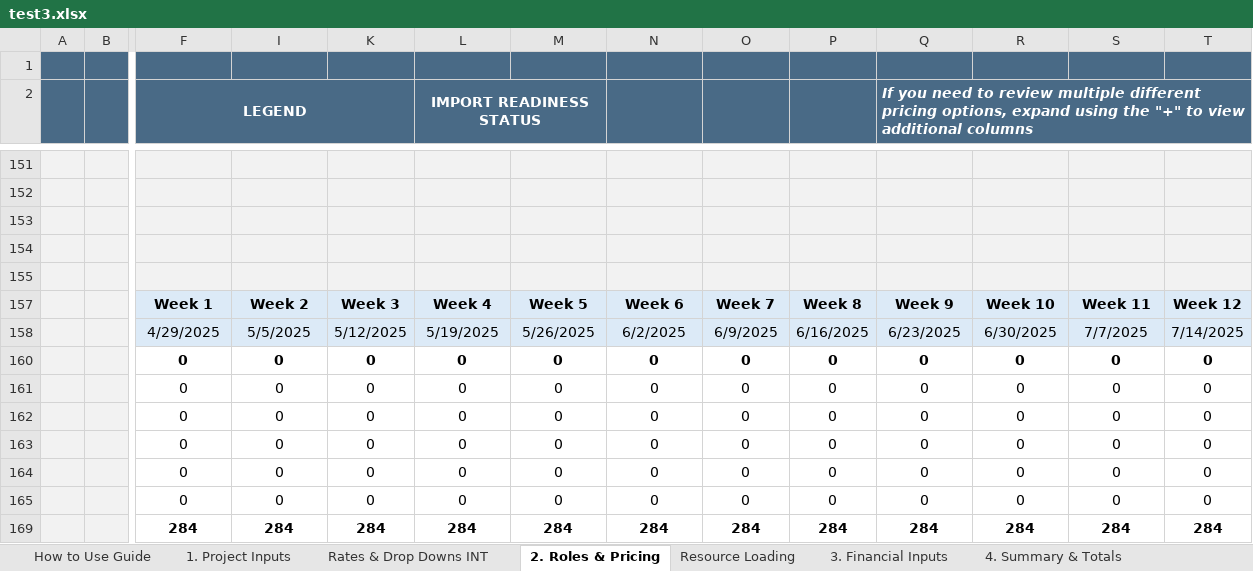
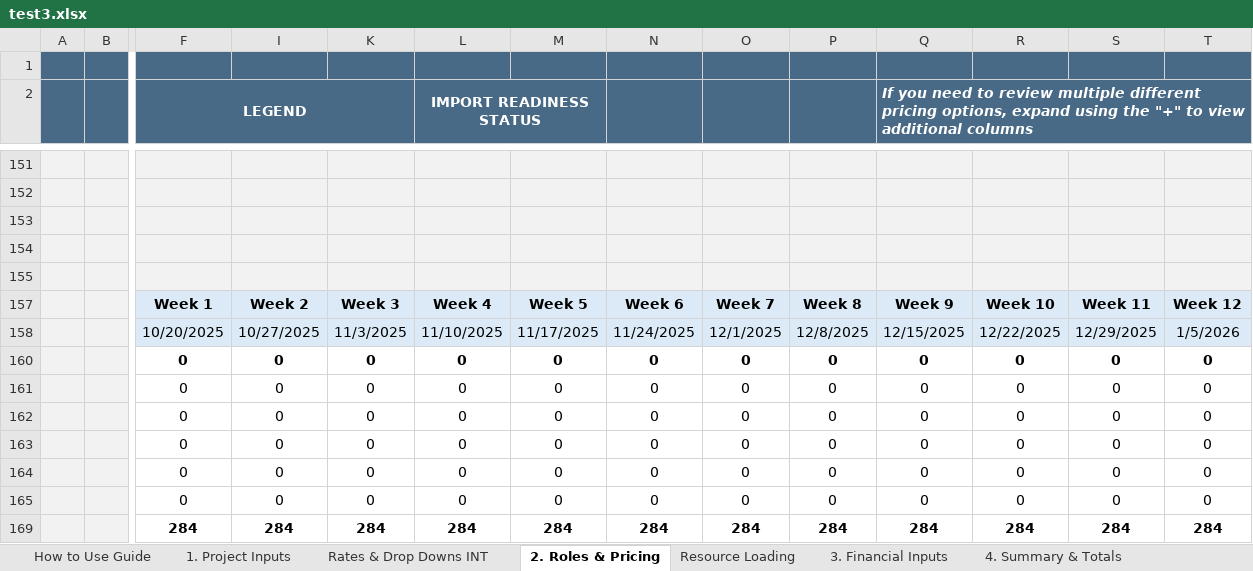
Before and after one commit to darvi-sunny/Test-Download, an Excel workbook: test3.xlsx, sheet 2. Roles & Pricing, drawn as a sheet; only a part is shown, gaps mark what is left out; values as stored, in another font and other column widths than the file's, no borders; conditional formats not drawn; removed rows and columns are numbered as before the commit, all else as after; rows hold the shown columns only; the diff names each change by its address in the sheet, - before the commit and + after, or states it on an @@ line.

```diff
--- a/test3.xlsx (sheet 2. Roles & Pricing)
+++ b/test3.xlsx (sheet 2. Roles & Pricing)
-row 158:  |  | 4/29/2025 | 5/5/2025 | 5/12/2025 | 5/19/2025 | 5/26/2025 | 6/2/2025 | 6/9/2025 | 6/16/2025 | 6/23/2025 | 6/30/2025 | 7/7/2025 | 7/14/2025
+row 158:  |  | 10/20/2025 | 10/27/2025 | 11/3/2025 | 11/10/2025 | 11/17/2025 | 11/24/2025 | 12/1/2025 | 12/8/2025 | 12/15/2025 | 12/22/2025 | 12/29/2025 | 1/5/2026
```
Also changed, not shown: sheet Resource Loading, sheet 1. Project Inputs, sheet 4. Summary & Totals, sheet Optional - Scope Options Review, sheet 6. Commercial Review, sheet Optional - Scope Estimation, hidden cells.
